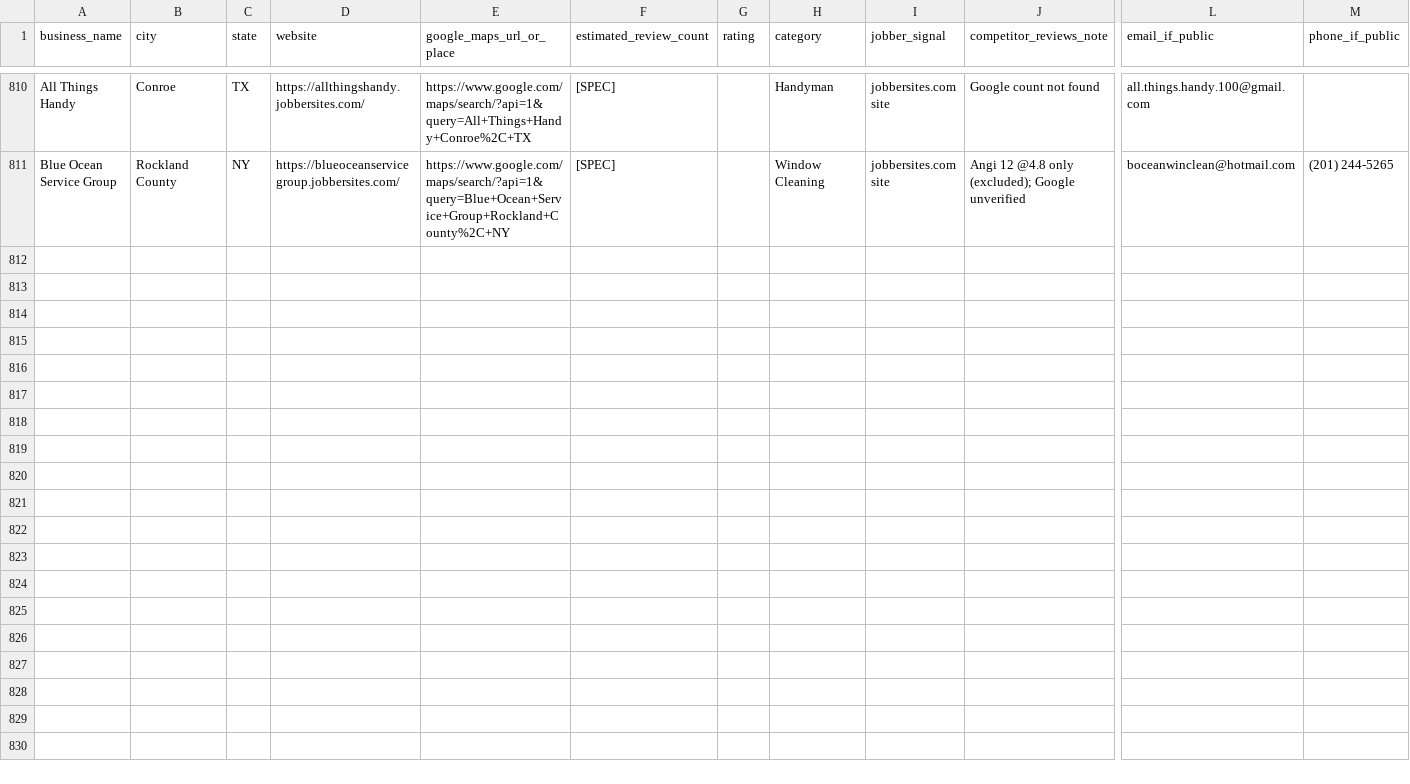
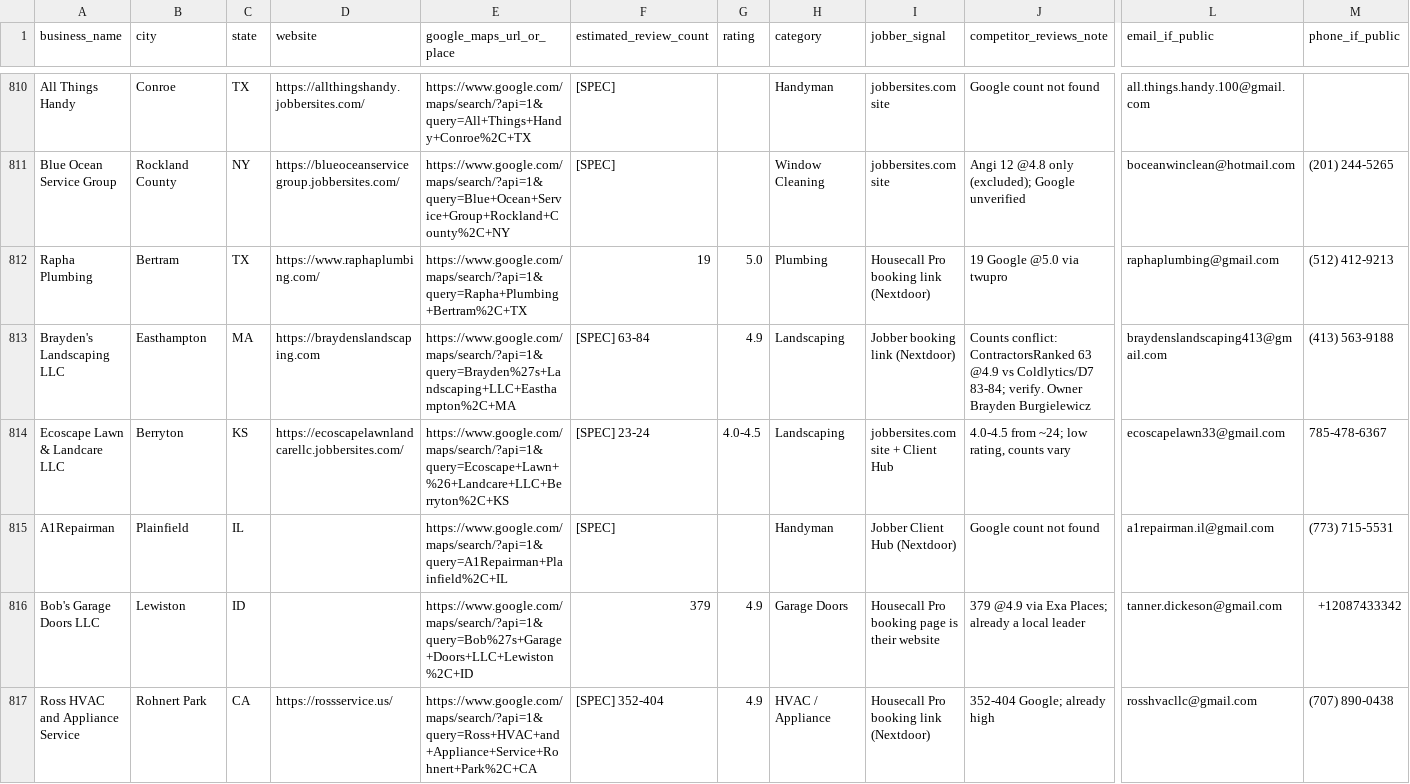
Before and after one commit to realnickd31/reviewask, a CSV file: gtm/prospects_overnight.csv, drawn as a sheet; only a part is shown, gaps mark what is left out; rows hold the shown columns only; the diff names each change by its address in the sheet, - before the commit and + after, or states it on an @@ line.

Commit message:
AN: +6 prospects; handoff

```diff
--- a/gtm/prospects_overnight.csv
+++ b/gtm/prospects_overnight.csv
+row 812: Rapha Plumbing | Bertram | TX | https://www.raphaplumbing.com/ | https://www.google.com/maps/search/?api=1&query=Rapha+Plumbing+Bertram%2C+TX | 19 | 5.0 | Plumbing | Housecall Pro booking link (Nextdoor) | 19 Google @5.0 via twupro | raphaplumbing@gmail.com | (512) 412-9213
+row 813: Brayden's Landscaping LLC | Easthampton | MA | https://braydenslandscaping.com | https://www.google.com/maps/search/?api=1&query=Brayden%27s+Landscaping+LLC+Easthampton%2C+MA | [SPEC] 63-84 | 4.9 | Landscaping | Jobber booking link (Nextdoor) | Counts conflict: ContractorsRanked 63 @4.9 vs Coldlytics/D7 83-84; verify. Owner Brayden Burgielewicz | braydenslandscaping413@gmail.com | (413) 563-9188
+row 814: Ecoscape Lawn & Landcare LLC | Berryton | KS | https://ecoscapelawnlandcarellc.jobbersites.com/ | https://www.google.com/maps/search/?api=1&query=Ecoscape+Lawn+%26+Landcare+LLC+Berryton%2C+KS | [SPEC] 23-24 | 4.0-4.5 | Landscaping | jobbersites.com site + Client Hub | 4.0-4.5 from ~24; low rating, counts vary | ecoscapelawn33@gmail.com | 785-478-6367
+row 815: A1Repairman | Plainfield | IL |  | https://www.google.com/maps/search/?api=1&query=A1Repairman+Plainfield%2C+IL | [SPEC] |  | Handyman | Jobber Client Hub (Nextdoor) | Google count not found | a1repairman.il@gmail.com | (773) 715-5531
+row 816: Bob's Garage Doors LLC | Lewiston | ID |  | https://www.google.com/maps/search/?api=1&query=Bob%27s+Garage+Doors+LLC+Lewiston%2C+ID | 379 | 4.9 | Garage Doors | Housecall Pro booking page is their website | 379 @4.9 via Exa Places; already a local leader | tanner.dickeson@gmail.com | +12087433342
+row 817: Ross HVAC and Appliance Service | Rohnert Park | CA | https://rossservice.us/ | https://www.google.com/maps/search/?api=1&query=Ross+HVAC+and+Appliance+Service+Rohnert+Park%2C+CA | [SPEC] 352-404 | 4.9 | HVAC / Appliance | Housecall Pro booking link (Nextdoor) | 352-404 Google; already high | rosshvacllc@gmail.com | (707) 890-0438
```
Also changed, not shown: 2 other files.
